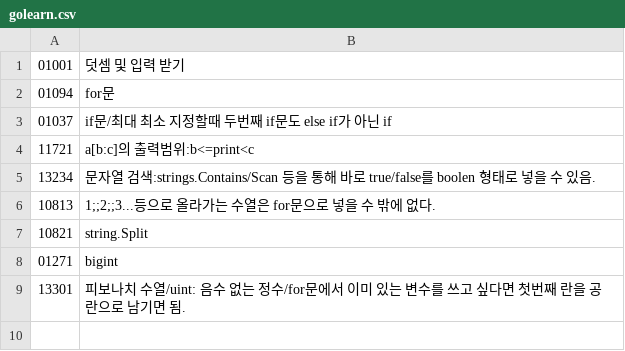
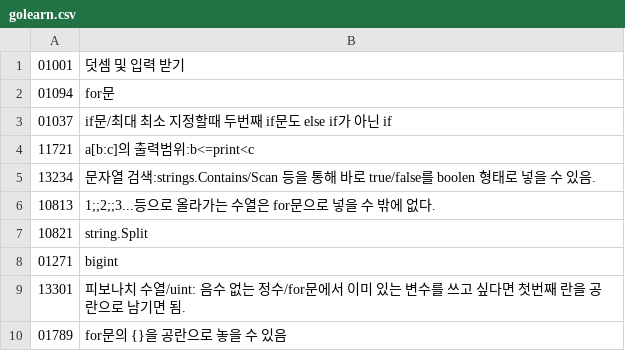
Before and after one commit to bbasung1/gobbasung, a CSV file: golearn.csv, drawn as a sheet; the diff names each change by its address in the sheet, - before the commit and + after, or states it on an @@ line.

```diff
--- a/golearn.csv
+++ b/golearn.csv
+row 10: 01789 | for문의 {}을 공란으로 놓을 수 있음
```
Also changed, not shown: 1 other file.
